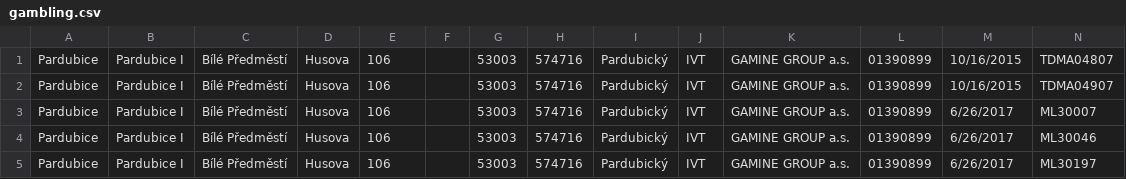
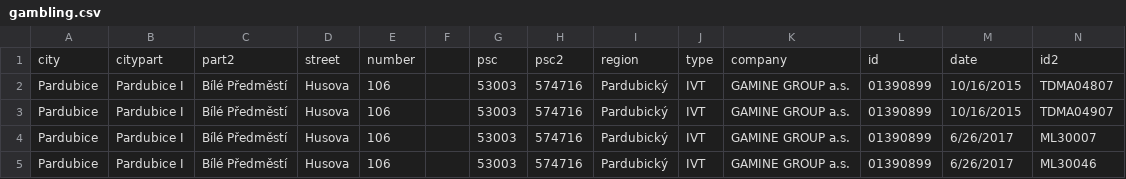
Before and after one commit to geogr-muni/spatial_aggregation, a CSV file: data/gambling.csv, drawn as a sheet; only a part is shown; the shorter side is filled out with more unchanged rows.

Commit message:
gambling implemented

```diff
--- a/data/gambling.csv
+++ b/data/gambling.csv
@@ -1 +1,2 @@
+city,citypart,part2,street,number,,psc,psc2,region,type,company,id,date,id2
 Pardubice,Pardubice I,Bílé Předměstí,Husova,106,,53003,574716,Pardubický,IVT,GAMINE GROUP a.s.,01390899,10/16/2015,TDMA04807
```
Also changed, not shown: 9 other files.
